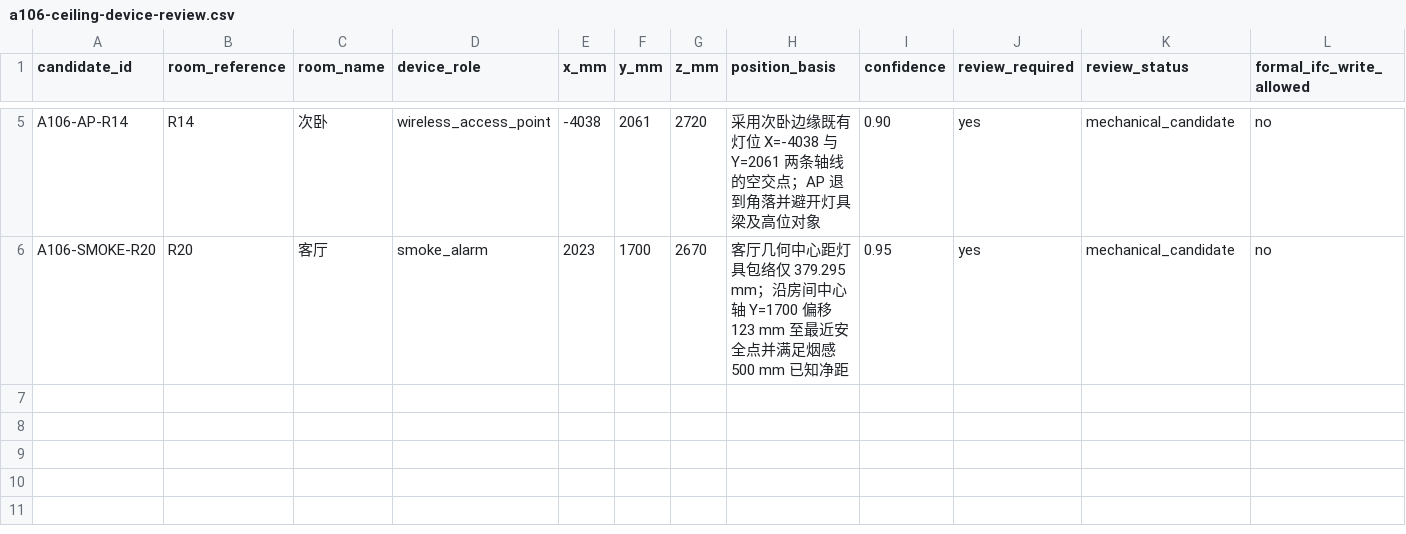
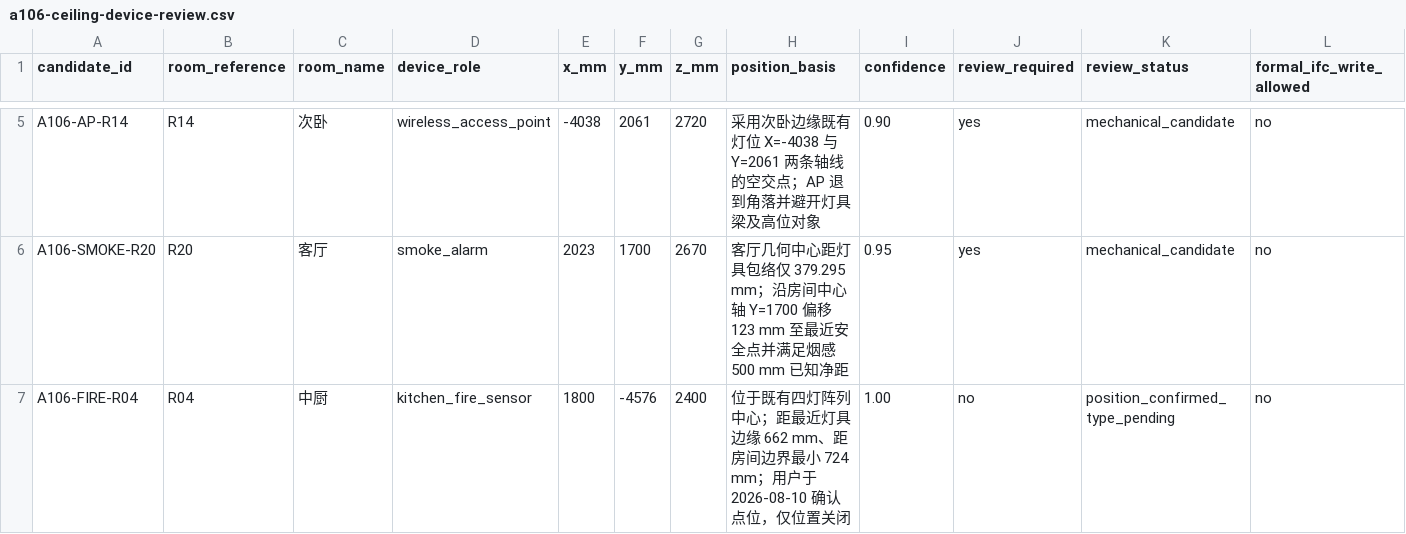
Before and after one commit to Weihan96/2504-GBTB-Yanlord-Zhuhai, a CSV file: pipeline/decisions/a106-ceiling-device-review.csv, drawn as a sheet; only a part is shown, gaps mark what is left out; the diff names each change by its address in the sheet, - before the commit and + after, or states it on an @@ line.

```diff
--- a/pipeline/decisions/a106-ceiling-device-review.csv
+++ b/pipeline/decisions/a106-ceiling-device-review.csv
+row 7: A106-FIRE-R04 | R04 | 中厨 | kitchen_fire_sensor | 1800 | -4576 | 2400 | 位于既有四灯阵列中心；距最近灯具边缘 662 mm、距房间边界最小 724 mm；用户于 2026-08-10 确认点位，仅位置关闭 | 1.00 | no | position_confirmed_type_pending | no
```
Also changed, not shown: pipeline/decisions/drawing-register.csv, pipeline/decisions/elec-design-rules.csv, 14 other files.
